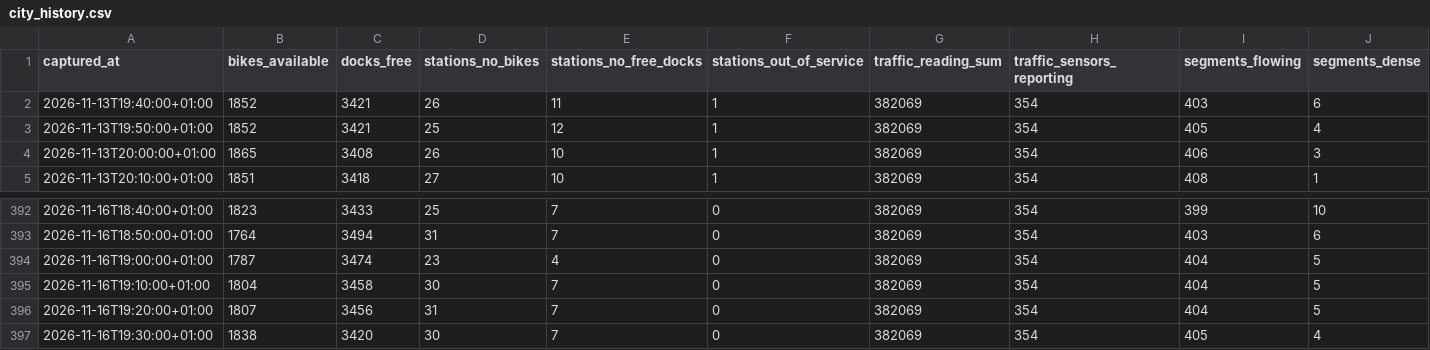
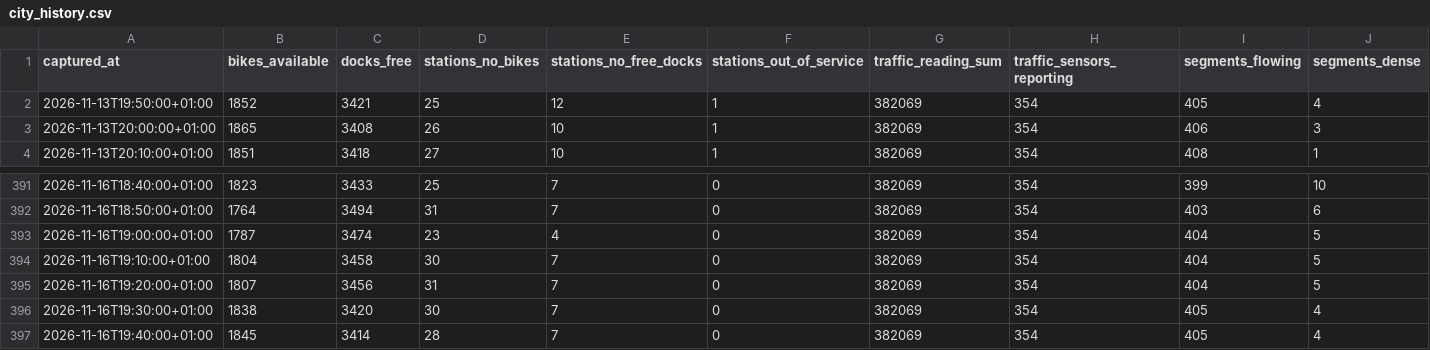
Before and after one commit to Jaimeruizh/valencia-mobility-pulse, a CSV file: kit/city_history.csv, drawn as a sheet; only a part is shown, gaps mark what is left out; removed rows and columns are numbered as before the commit, all else as after; rows hold the shown columns only; the diff names each change by its address in the sheet, - before the commit and + after, or states it on an @@ line.

Commit message:
Capture 2026-11-16 19:40 (PC)

```diff
--- a/kit/city_history.csv
+++ b/kit/city_history.csv
-row 2: 2026-11-13T19:40:00+01:00 | 1852 | 3421 | 26 | 11 | 1 | 382069 | 354 | 403 | 6
+row 397: 2026-11-16T19:40:00+01:00 | 1845 | 3414 | 28 | 7 | 0 | 382069 | 354 | 405 | 4
```
Also changed, not shown: kit/neighbourhoods.csv, kit/valenbisi_stations.csv, 7 other files.
